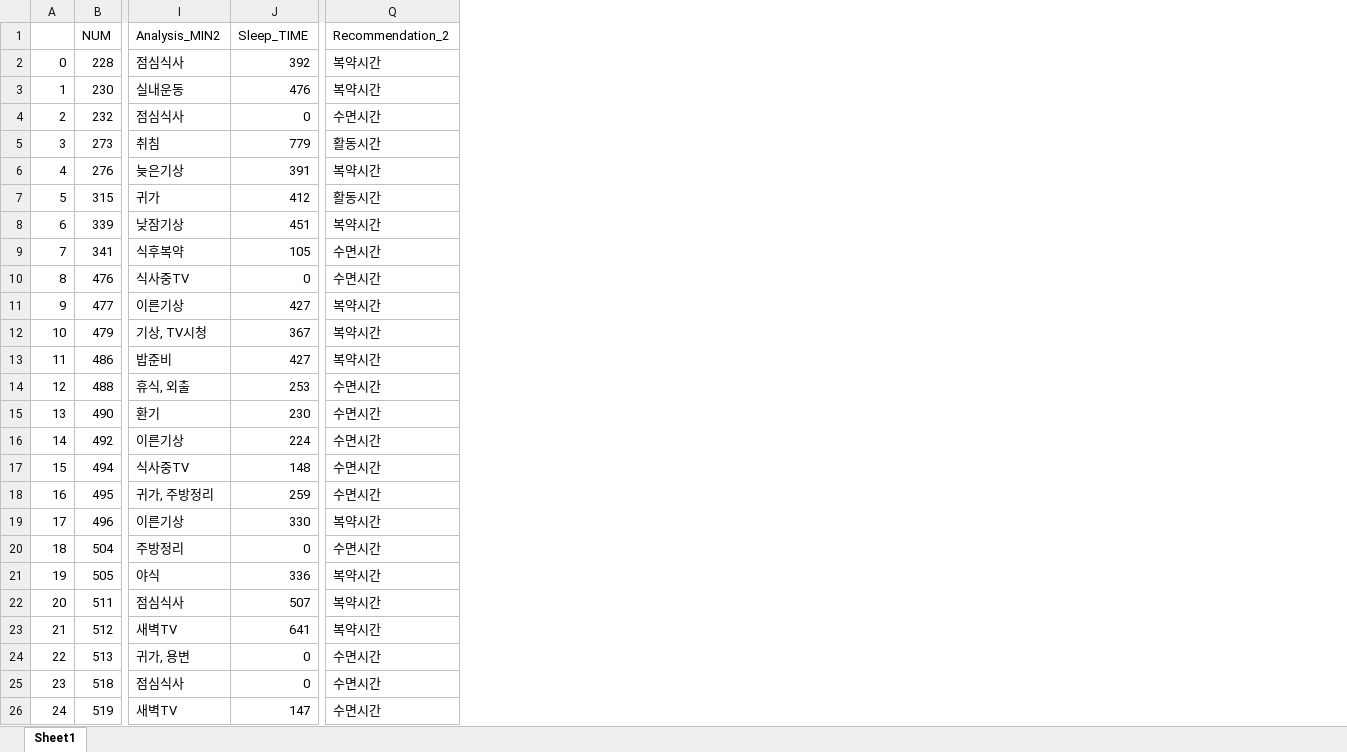
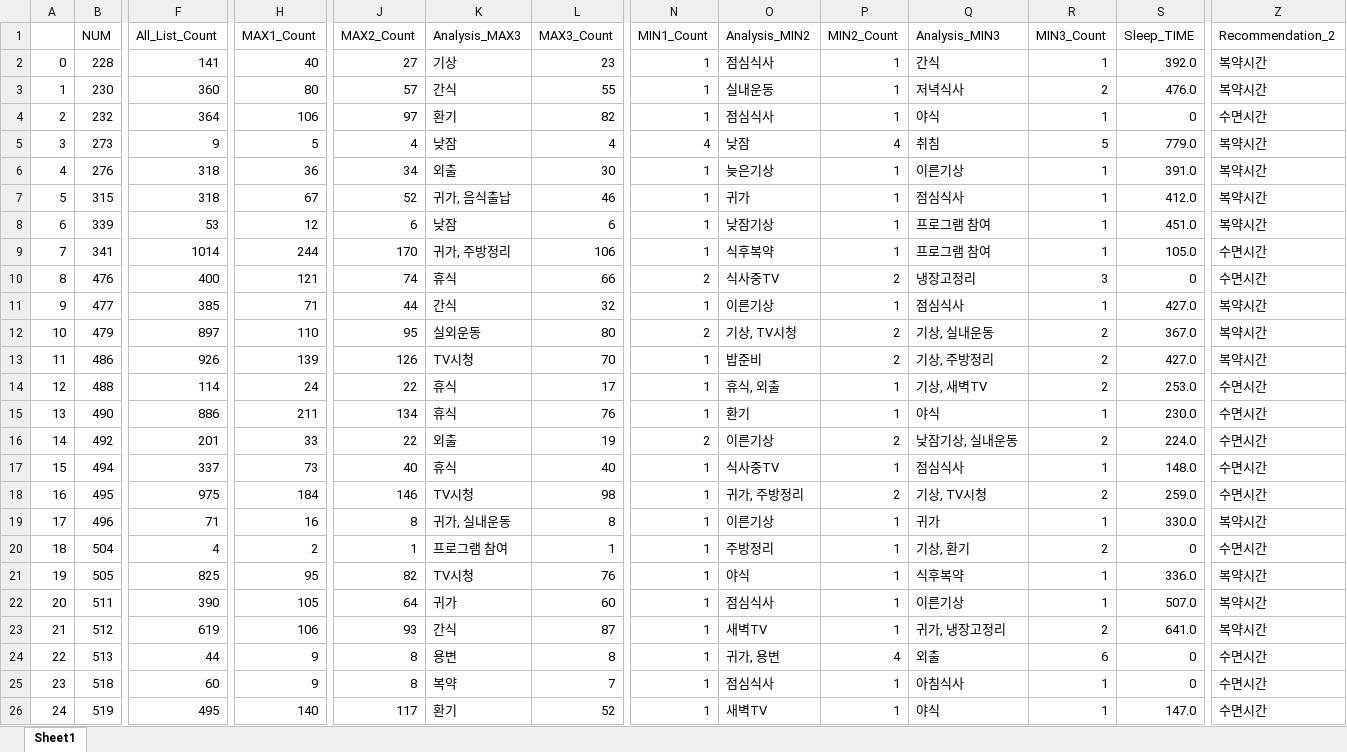
Before and after one commit to ghgt1/SoonsNote_lifelog_project, an Excel workbook: export.xlsx, sheet Sheet1, drawn as a sheet; only a part is shown, gaps mark what is left out; values as stored, in another font and other column widths than the file's, no cell formats; charts and pictures not drawn; addresses are those after the commit; the diff covers the shown part only; the diff names each change by its address in the sheet, - before the commit and + after, or states it on an @@ line.

```diff
--- a/export.xlsx (sheet Sheet1)
+++ b/export.xlsx (sheet Sheet1)
+column F (All_List_Count), rows 2-26: 141 | 360 | 364 | 9 | 318 | 318 | 53 | 1014 | 400 | 385 | 897 | 926 | 114 | 886 | 201 | 337 | 975 | 71 | 4 | 825 | 390 | 619 | 44 | 60 | 495
+column H (MAX1_Count), rows 2-26: 40 | 80 | 106 | 5 | 36 | 67 | 12 | 244 | 121 | 71 | 110 | 139 | 24 | 211 | 33 | 73 | 184 | 16 | 2 | 95 | 105 | 106 | 9 | 9 | 140
+column J (MAX2_Count), rows 2-26: 27 | 57 | 97 | 4 | 34 | 52 | 6 | 170 | 74 | 44 | 95 | 126 | 22 | 134 | 22 | 40 | 146 | 8 | 1 | 82 | 64 | 93 | 8 | 8 | 117
+column K (Analysis_MAX3), rows 2-26: 기상 | 간식 | 환기 | 낮잠 | 외출 | 귀가, 음식출납 | 낮잠 | 귀가, 주방정리 | 휴식 | 간식 | 실외운동 | TV시청 | 휴식 | 휴식 | 외출 | 휴식 | TV시청 | 귀가, 실내운동 | 프로그램 참여 | TV시청 | 귀가 | 간식 | 용변 | 복약 | 환기
+column L (MAX3_Count), rows 2-26: 23 | 55 | 82 | 4 | 30 | 46 | 6 | 106 | 66 | 32 | 80 | 70 | 17 | 76 | 19 | 40 | 98 | 8 | 1 | 76 | 60 | 87 | 8 | 7 | 52
+column N (MIN1_Count), rows 2-26: 1 | 1 | 1 | 4 | 1 | 1 | 1 | 1 | 2 | 1 | 2 | 1 | 1 | 1 | 2 | 1 | 1 | 1 | 1 | 1 | 1 | 1 | 1 | 1 | 1
+column P (MIN2_Count), rows 2-26: 1 | 1 | 1 | 4 | 1 | 1 | 1 | 1 | 2 | 1 | 2 | 2 | 1 | 1 | 2 | 1 | 2 | 1 | 1 | 1 | 1 | 1 | 4 | 1 | 1
+column Q (Analysis_MIN3), rows 2-26: 간식 | 저녁식사 | 야식 | 취침 | 이른기상 | 점심식사 | 프로그램 참여 | 프로그램 참여 | 냉장고정리 | 점심식사 | 기상, 실내운동 | 기상, 주방정리 | 기상, 새벽TV | 야식 | 낮잠기상, 실내운동 | 점심식사 | 기상, TV시청 | 귀가 | 기상, 환기 | 식후복약 | 이른기상 | 귀가, 냉장고정리 | 외출 | 아침식사 | 야식
+column R (MIN3_Count), rows 2-26: 1 | 2 | 1 | 5 | 1 | 1 | 1 | 1 | 3 | 1 | 2 | 2 | 2 | 1 | 2 | 1 | 2 | 1 | 2 | 1 | 1 | 2 | 6 | 1 | 1
-S2 (Sleep_TIME): 392
+S2 (Sleep_TIME): 392.0
-S3 (Sleep_TIME): 476
+S3 (Sleep_TIME): 476.0
-O5 (Analysis_MIN2): 취침
+O5 (Analysis_MIN2): 낮잠
-S5 (Sleep_TIME): 779
+S5 (Sleep_TIME): 779.0
-Z5 (Recommendation_2): 활동시간
+Z5 (Recommendation_2): 복약시간
-S6 (Sleep_TIME): 391
+S6 (Sleep_TIME): 391.0
-S7 (Sleep_TIME): 412
+S7 (Sleep_TIME): 412.0
-Z7 (Recommendation_2): 활동시간
+Z7 (Recommendation_2): 복약시간
-S8 (Sleep_TIME): 451
+S8 (Sleep_TIME): 451.0
-S9 (Sleep_TIME): 105
+S9 (Sleep_TIME): 105.0
-S11 (Sleep_TIME): 427
+S11 (Sleep_TIME): 427.0
-S12 (Sleep_TIME): 367
+S12 (Sleep_TIME): 367.0
-S13 (Sleep_TIME): 427
+S13 (Sleep_TIME): 427.0
-S14 (Sleep_TIME): 253
+S14 (Sleep_TIME): 253.0
-S15 (Sleep_TIME): 230
+S15 (Sleep_TIME): 230.0
-S16 (Sleep_TIME): 224
+S16 (Sleep_TIME): 224.0
-S17 (Sleep_TIME): 148
+S17 (Sleep_TIME): 148.0
-S18 (Sleep_TIME): 259
+S18 (Sleep_TIME): 259.0
-S19 (Sleep_TIME): 330
+S19 (Sleep_TIME): 330.0
-S21 (Sleep_TIME): 336
+S21 (Sleep_TIME): 336.0
-S22 (Sleep_TIME): 507
+S22 (Sleep_TIME): 507.0
-S23 (Sleep_TIME): 641
+S23 (Sleep_TIME): 641.0
-S26 (Sleep_TIME): 147
+S26 (Sleep_TIME): 147.0
```
Also changed, not shown: 15 removed rows and 123 edited cells elsewhere in this sheet, cell formats, charts or pictures, 6 other files.
